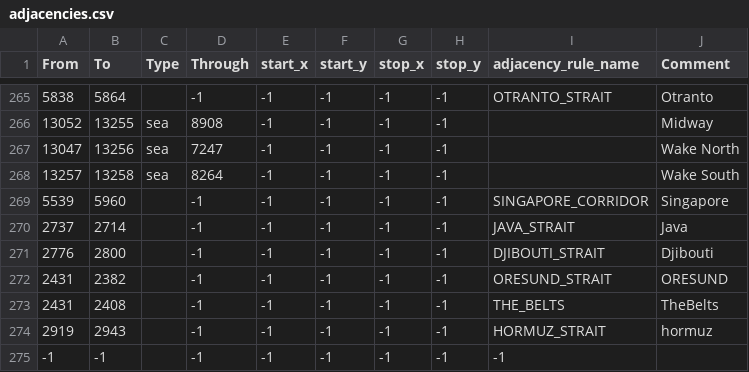
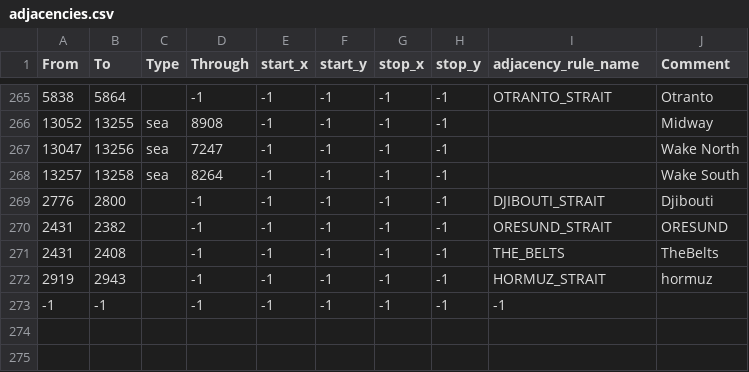
Before and after one commit to sdlpc1/World-War-Bruh-PMFU, a CSV file: map/adjacencies.csv, drawn as a sheet; only a part is shown, gaps mark what is left out.

```diff
--- a/map/adjacencies.csv
+++ b/map/adjacencies.csv
@@ -268,4 +268,2 @@ From;To;Type;Through;start_x;start_y;stop_x;stop_y;adjacency_rule_name;Comment
 13257;13258;sea;8264;-1;-1;-1;-1;;Wake South
-5539;5960;;-1;-1;-1;-1;-1;SINGAPORE_CORRIDOR;Singapore
-2737;2714;;-1;-1;-1;-1;-1;JAVA_STRAIT;Java
 2776;2800;;-1;-1;-1;-1;-1;DJIBOUTI_STRAIT;Djibouti
```
Also changed, not shown: 20 other files.
